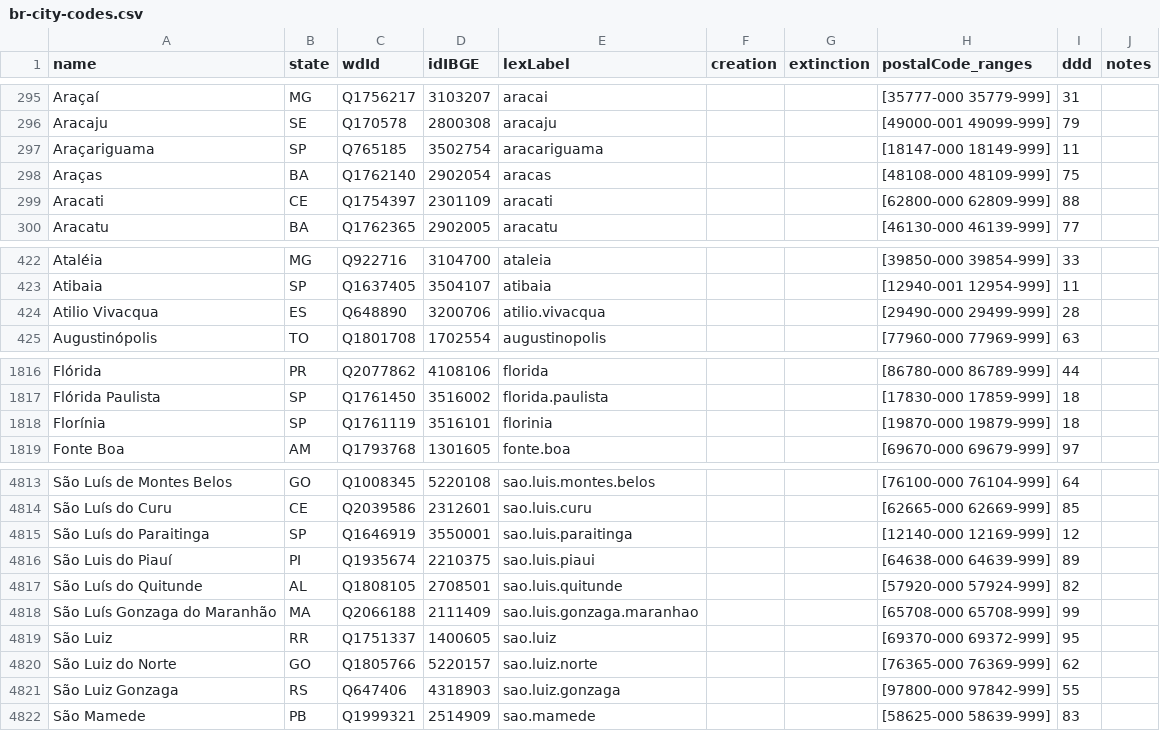
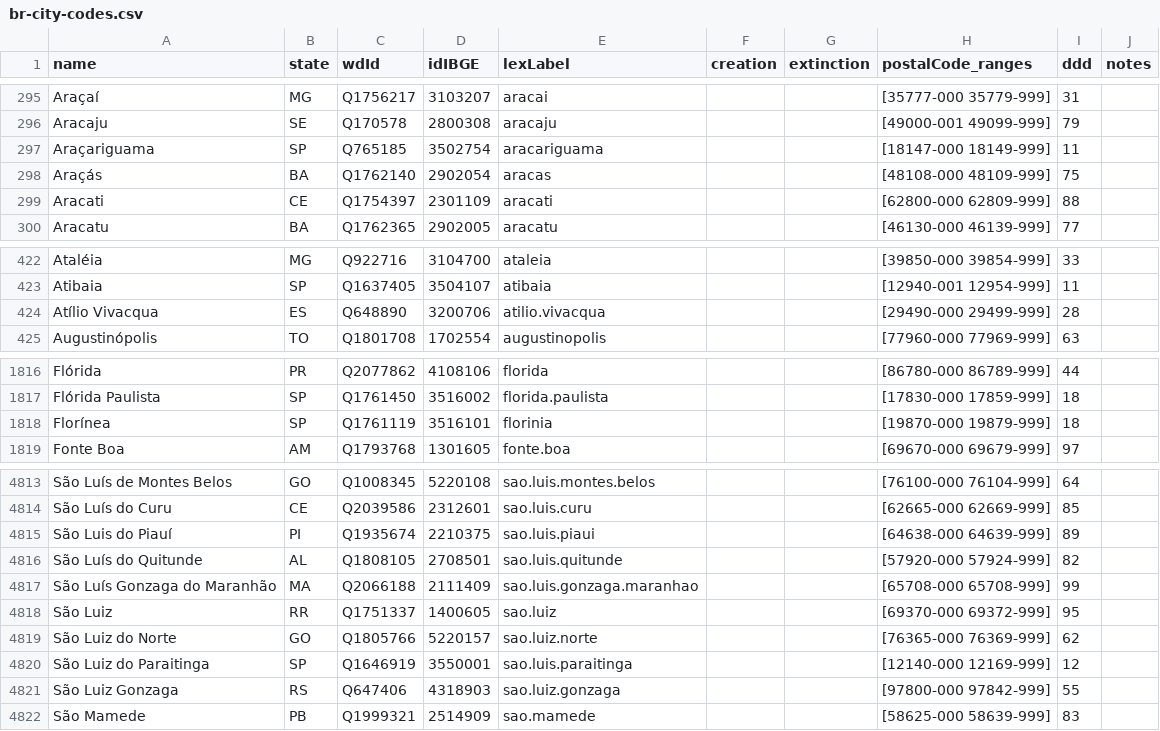
Before and after one commit to datasets-br/city-codes, a CSV file: data/br-city-codes.csv, drawn as a sheet; only a part is shown, gaps mark what is left out; the diff covers the shown part only.

Commit message:
rev. acentos perdidos, close #21

```diff
--- a/data/br-city-codes.csv
+++ b/data/br-city-codes.csv
@@ -297,3 +297,3 @@ Aracaju,SE,Q170578,2800308,aracaju,,,[49000-001 49099-999],79,
 Araçariguama,SP,Q765185,3502754,aracariguama,,,[18147-000 18149-999],11,
-Araças,BA,Q1762140,2902054,aracas,,,[48108-000 48109-999],75,
+Araçás,BA,Q1762140,2902054,aracas,,,[48108-000 48109-999],75,
 Aracati,CE,Q1754397,2301109,aracati,,,[62800-000 62809-999],88,
@@ -423,3 +423,3 @@ Ataléia,MG,Q922716,3104700,ataleia,,,[39850-000 39854-999],33,
 Atibaia,SP,Q1637405,3504107,atibaia,,,[12940-001 12954-999],11,
-Atilio Vivacqua,ES,Q648890,3200706,atilio.vivacqua,,,[29490-000 29499-999],28,
+Atílio Vivacqua,ES,Q648890,3200706,atilio.vivacqua,,,[29490-000 29499-999],28,
 Augustinópolis,TO,Q1801708,1702554,augustinopolis,,,[77960-000 77969-999],63,
@@ -1817,3 +1817,3 @@ Flórida,PR,Q2077862,4108106,florida,,,[86780-000 86789-999],44,
 Flórida Paulista,SP,Q1761450,3516002,florida.paulista,,,[17830-000 17859-999],18,
-Florínia,SP,Q1761119,3516101,florinia,,,[19870-000 19879-999],18,
+Florínea,SP,Q1761119,3516101,florinia,,,[19870-000 19879-999],18,
 Fonte Boa,AM,Q1793768,1301605,fonte.boa,,,[69670-000 69679-999],97,
@@ -4814,3 +4814,2 @@ São Luís de Montes Belos,GO,Q1008345,5220108,sao.luis.montes.belos,,,[76100-00
 São Luís do Curu,CE,Q2039586,2312601,sao.luis.curu,,,[62665-000 62669-999],85,
-São Luís do Paraitinga,SP,Q1646919,3550001,sao.luis.paraitinga,,,[12140-000 12169-999],12,
 São Luis do Piauí,PI,Q1935674,2210375,sao.luis.piaui,,,[64638-000 64639-999],89,
@@ -4820,2 +4819,3 @@ São Luiz,RR,Q1751337,1400605,sao.luiz,,,[69370-000 69372-999],95,
 São Luiz do Norte,GO,Q1805766,5220157,sao.luiz.norte,,,[76365-000 76369-999],62,
+São Luiz do Paraitinga,SP,Q1646919,3550001,sao.luis.paraitinga,,,[12140-000 12169-999],12,
 São Luiz Gonzaga,RS,Q647406,4318903,sao.luiz.gonzaga,,,[97800-000 97842-999],55,
```
Also changed, not shown: 3 edited cells elsewhere in this file.
